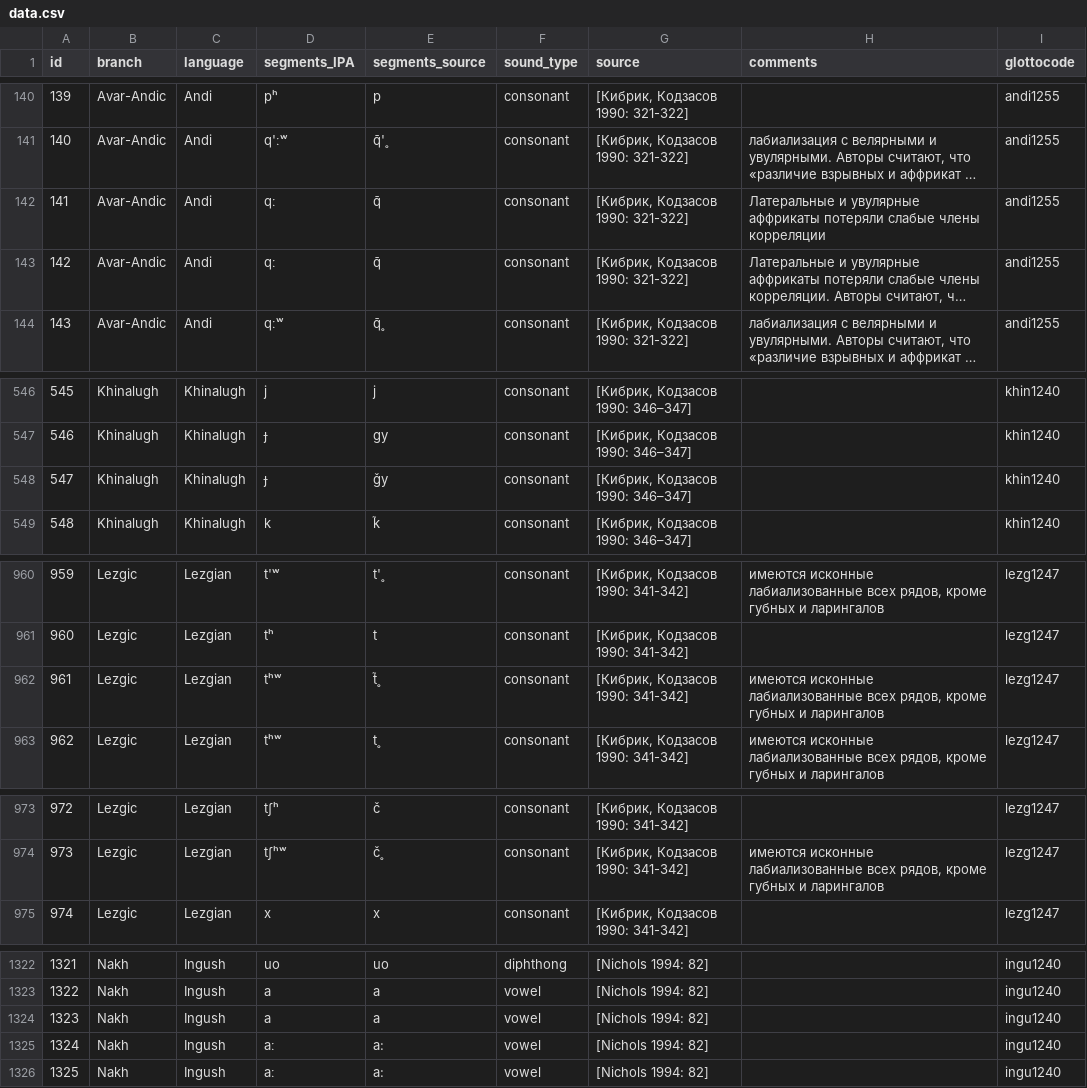
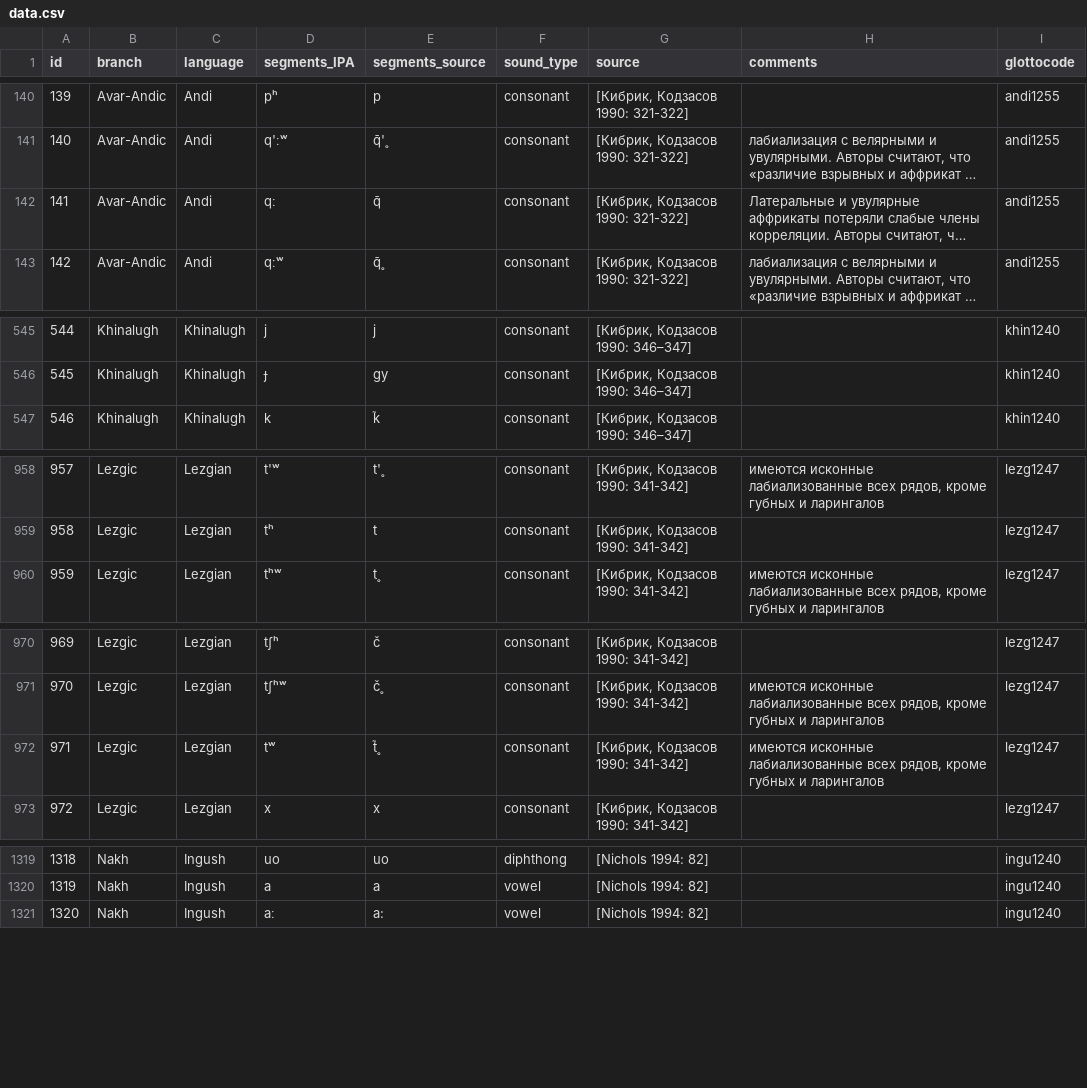
Before and after one commit to agricolamz/2020.10.21_HSE_Phonology_of_East_Caucasian_languages, a CSV file: data/data.csv, drawn as a sheet; only a part is shown, gaps mark what is left out; long unchanged cells end in …; removed rows and columns are numbered as before the commit, all else as after; the diff covers the shown part only; the diff names each change by its address in the sheet, - before the commit and + after, or states it on an @@ line.

```diff
--- a/data/data.csv
+++ b/data/data.csv
-row 142: 141 | Avar-Andic | Andi | qː | q̄ | consonant | [Кибрик, Кодзасов 1990: 321-322] | Латеральные и увулярные аффрикаты потеряли слабые члены корреляции | andi1255
@@ column A (id) renumbered from row 142 down @@
-row 548: 547 | Khinalugh | Khinalugh | ɟ | ǧy | consonant | [Кибрик, Кодзасов 1990: 346–347] |  | khin1240
-row 962: 961 | Lezgic | Lezgian | tʰʷ | t̃˳ | consonant | [Кибрик, Кодзасов 1990: 341-342] | имеются исконные лабиализованные всех рядов, кроме губных и ларингалов | lezg1247
+row 972: 971 | Lezgic | Lezgian | tʷ | t̃˳ | consonant | [Кибрик, Кодзасов 1990: 341-342] | имеются исконные лабиализованные всех рядов, кроме губных и ларингалов | lezg1247
-row 1324: 1323 | Nakh | Ingush | a | a | vowel | [Nichols 1994: 82] |  | ingu1240
-row 1325: 1324 | Nakh | Ingush | aː | a: | vowel | [Nichols 1994: 82] |  | ingu1240
```
Also changed, not shown: 1 removed row and 2 edited cells elsewhere in this file, data/phon_tables..csv, 23 other files.
